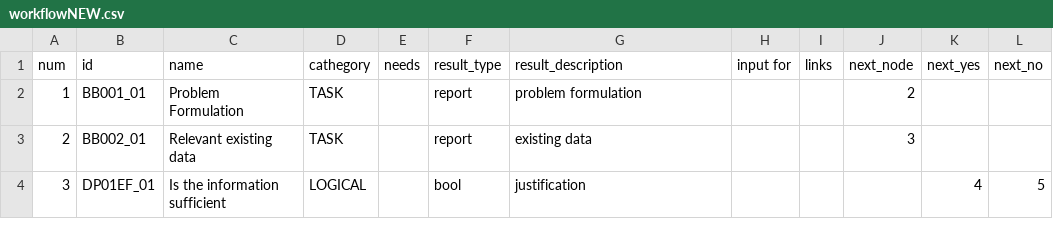
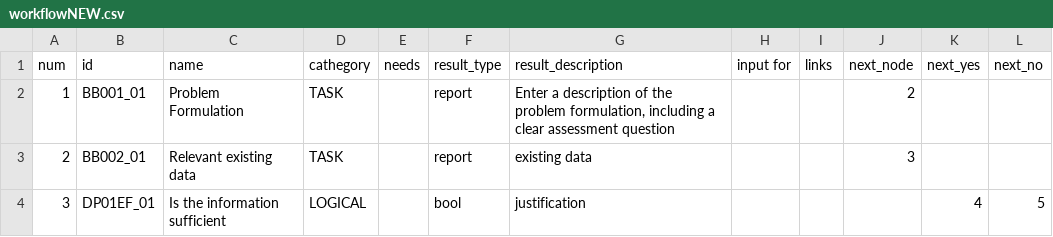
Before and after one commit to phi-grib/namastox, a CSV file: namastox/default/workflowNEW.csv, drawn as a sheet; only a part is shown.

```diff
--- a/namastox/default/workflowNEW.csv
+++ b/namastox/default/workflowNEW.csv
@@ -1,3 +1,3 @@
 num	id	name	cathegory	needs	result_type	result_description	input for	links	next_node	next_yes	next_no
-1	BB001_01	Problem Formulation	TASK		report	problem formulation			2		
+1	BB001_01	Problem Formulation	TASK		report	Enter a description of the problem formulation, including a clear assessment question			2		
 2	BB002_01	Relevant existing data	TASK		report	existing data			3		
```
Also changed, not shown: namastox/default/workflow.csv, 5 other files.
